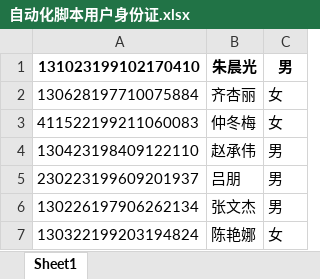
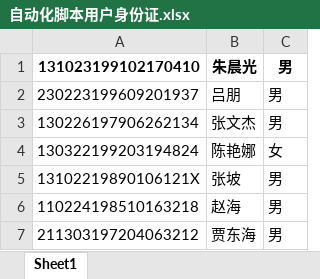
Before and after one commit to ZhouGZ666888/AutoTestScriptForSHLIMS, an Excel workbook: data/import_excel/自动化脚本用户身份证.xlsx, sheet Sheet1, drawn as a sheet; only a part is shown; the shorter side is filled out with more unchanged rows; values as stored, in another font and other column widths than the file's, no borders; the diff names each change by its address in the sheet, - before the commit and + after, or states it on an @@ line.

```diff
--- a/data/import_excel/自动化脚本用户身份证.xlsx (sheet Sheet1)
+++ b/data/import_excel/自动化脚本用户身份证.xlsx (sheet Sheet1)
-row 2: 130628197710075884 | 齐杏丽 | 女
-row 3: 411522199211060083 | 仲冬梅 | 女
-row 4: 130423198409122110 | 赵承伟 | 男
```
Also changed, not shown: data/excel_doc/dnbpremix_lims_id.xlsx, data/excel_doc/position_in_box_lims.xlsx, 45 other files.
